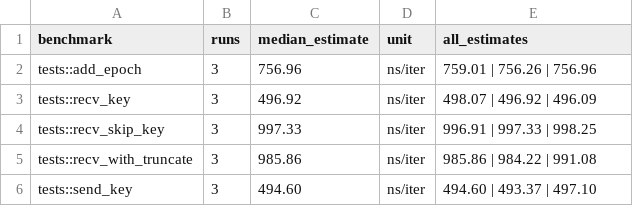
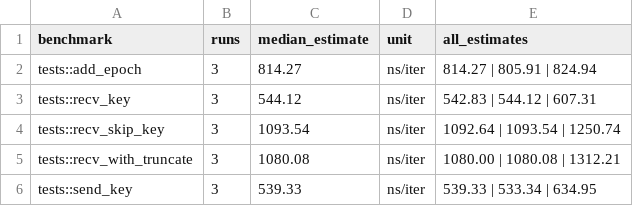
Before and after one commit to rosenkr/kex-signal-ratchet-benches, a CSV file: example/latitude5530/chain_medians.csv, drawn as a sheet.

Commit message:
Added example

```diff
--- a/example/latitude5530/chain_medians.csv
+++ b/example/latitude5530/chain_medians.csv
@@ -1,6 +1,6 @@
 benchmark,runs,median_estimate,unit,all_estimates
-tests::add_epoch,3,756.96,ns/iter,759.01 | 756.26 | 756.96
-tests::recv_key,3,496.92,ns/iter,498.07 | 496.92 | 496.09
-tests::recv_skip_key,3,997.33,ns/iter,996.91 | 997.33 | 998.25
-tests::recv_with_truncate,3,985.86,ns/iter,985.86 | 984.22 | 991.08
-tests::send_key,3,494.60,ns/iter,494.60 | 493.37 | 497.10
+tests::add_epoch,3,814.27,ns/iter,814.27 | 805.91 | 824.94
+tests::recv_key,3,544.12,ns/iter,542.83 | 544.12 | 607.31
+tests::recv_skip_key,3,1093.54,ns/iter,1092.64 | 1093.54 | 1250.74
+tests::recv_with_truncate,3,1080.08,ns/iter,1080.00 | 1080.08 | 1312.21
+tests::send_key,3,539.33,ns/iter,539.33 | 533.34 | 634.95
```
Also changed, not shown: example/latitude5530/spqr_medians.csv, example/latitude5530/v073_3_session_medians.csv, 2 other files.
